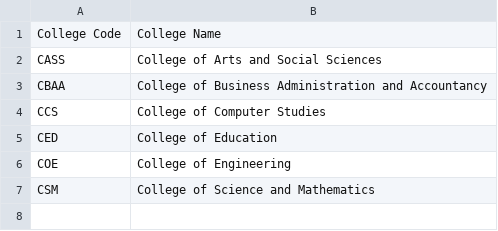
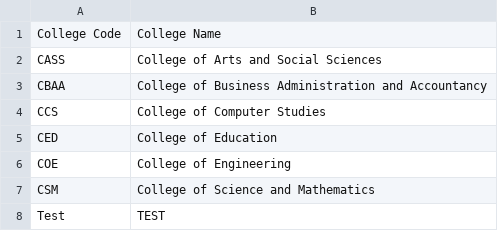
Before and after one commit to Ramski2/StudentInformationSystem, a CSV file: SSIS/csv/College.csv, drawn as a sheet.

```diff
--- a/SSIS/csv/College.csv
+++ b/SSIS/csv/College.csv
@@ -7 +7,2 @@ COE,College of Engineering
 CSM,College of Science and Mathematics
+Test,TEST
```
Also changed, not shown: SSIS/csv/Program.csv, SSIS/csv/Student.csv, 3 other files.
